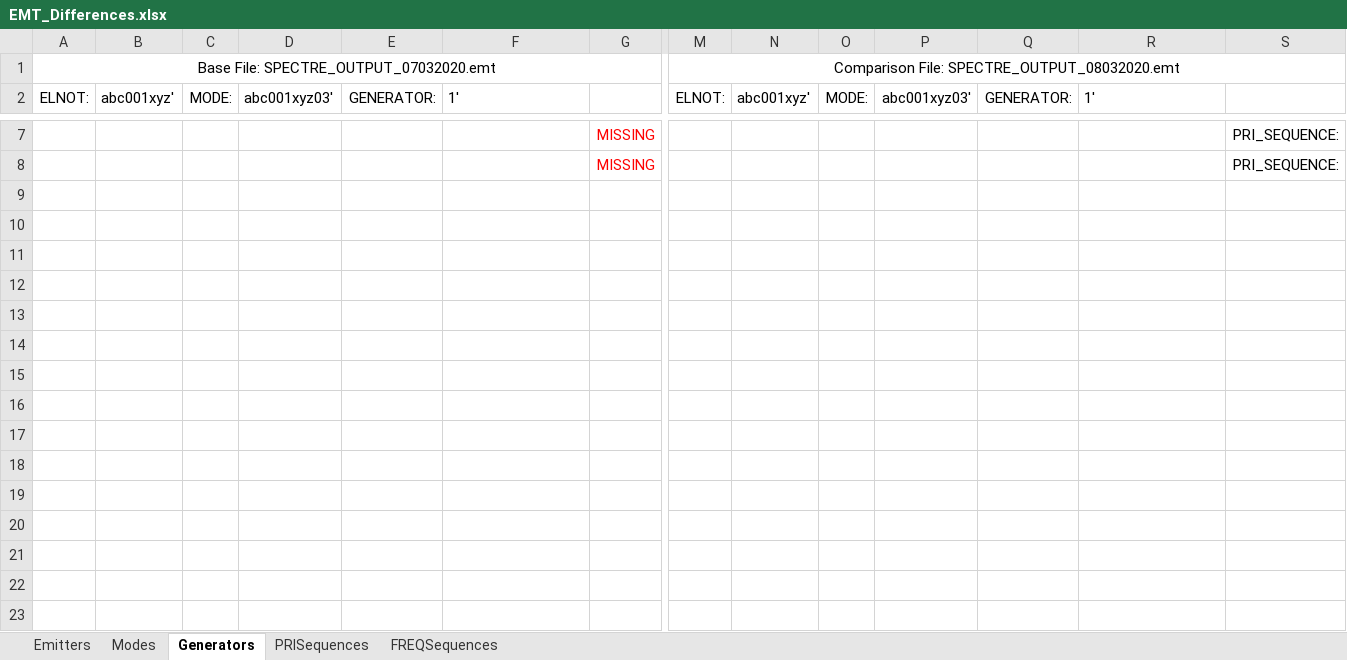
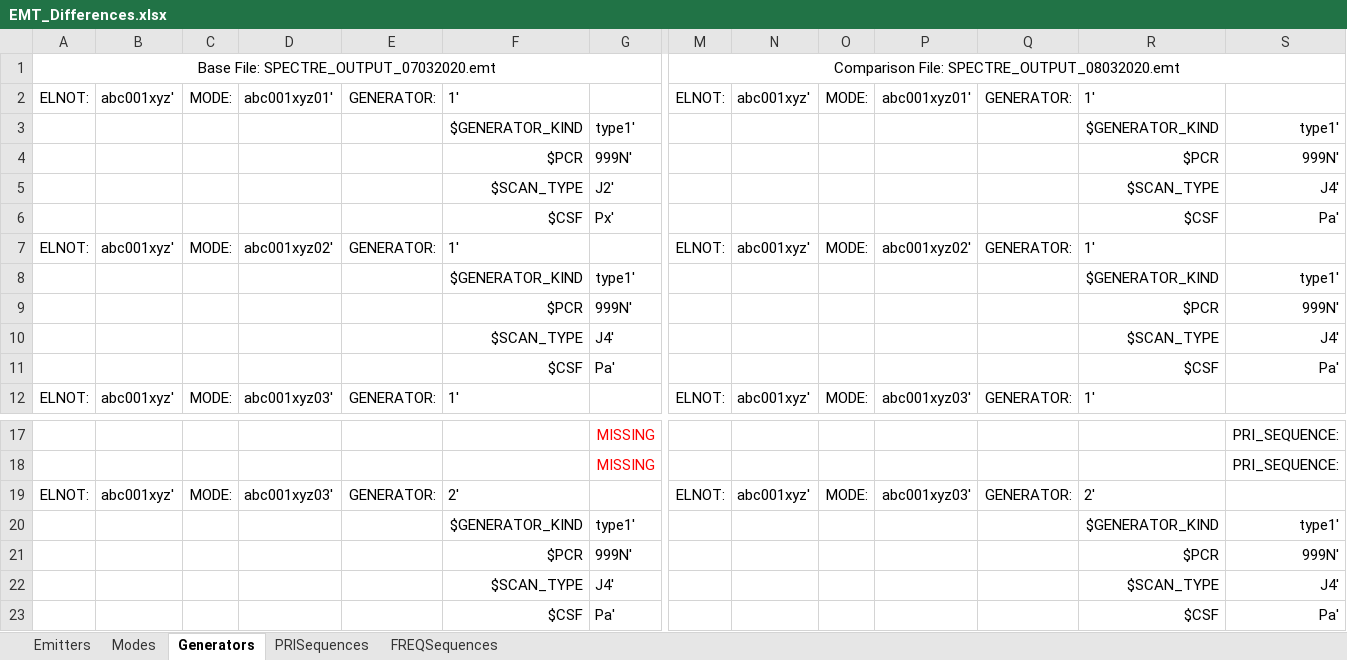
Before and after one commit to sms23uwf/emt_comparison, an Excel workbook: EMT_Differences.xlsx, sheet Generators, drawn as a sheet; only a part is shown, gaps mark what is left out; values as stored, in another font and other column widths than the file's, no borders; rows hold the shown columns only; the diff names each change by its address in the sheet, - before the commit and + after, or states it on an @@ line.

```diff
--- a/EMT_Differences.xlsx (sheet Generators)
+++ b/EMT_Differences.xlsx (sheet Generators)
+row 2: ELNOT: | abc001xyz' | MODE: | abc001xyz01' | GENERATOR: | 1' |  | ELNOT: | abc001xyz' | MODE: | abc001xyz01' | GENERATOR: | 1'
+row 3:  |  |  |  |  | $GENERATOR_KIND | type1' |  |  |  |  |  | $GENERATOR_KIND | type1'
+row 4:  |  |  |  |  | $PCR | 999N' |  |  |  |  |  | $PCR | 999N'
+row 5:  |  |  |  |  | $SCAN_TYPE | J2' |  |  |  |  |  | $SCAN_TYPE | J4'
+row 6:  |  |  |  |  | $CSF | Px' |  |  |  |  |  | $CSF | Pa'
+row 7: ELNOT: | abc001xyz' | MODE: | abc001xyz02' | GENERATOR: | 1' |  | ELNOT: | abc001xyz' | MODE: | abc001xyz02' | GENERATOR: | 1'
+row 8:  |  |  |  |  | $GENERATOR_KIND | type1' |  |  |  |  |  | $GENERATOR_KIND | type1'
+row 9:  |  |  |  |  | $PCR | 999N' |  |  |  |  |  | $PCR | 999N'
+row 10:  |  |  |  |  | $SCAN_TYPE | J4' |  |  |  |  |  | $SCAN_TYPE | J4'
+row 11:  |  |  |  |  | $CSF | Pa' |  |  |  |  |  | $CSF | Pa'
+row 19: ELNOT: | abc001xyz' | MODE: | abc001xyz03' | GENERATOR: | 2' |  | ELNOT: | abc001xyz' | MODE: | abc001xyz03' | GENERATOR: | 2'
+row 20:  |  |  |  |  | $GENERATOR_KIND | type1' |  |  |  |  |  | $GENERATOR_KIND | type1'
+row 21:  |  |  |  |  | $PCR | 999N' |  |  |  |  |  | $PCR | 999N'
+row 22:  |  |  |  |  | $SCAN_TYPE | J4' |  |  |  |  |  | $SCAN_TYPE | J4'
+row 23:  |  |  |  |  | $CSF | Pa' |  |  |  |  |  | $CSF | Pa'
```
Also changed, not shown: sheet PRISequences, sheet FREQSequences, sheet Emitters, 6 other files.
